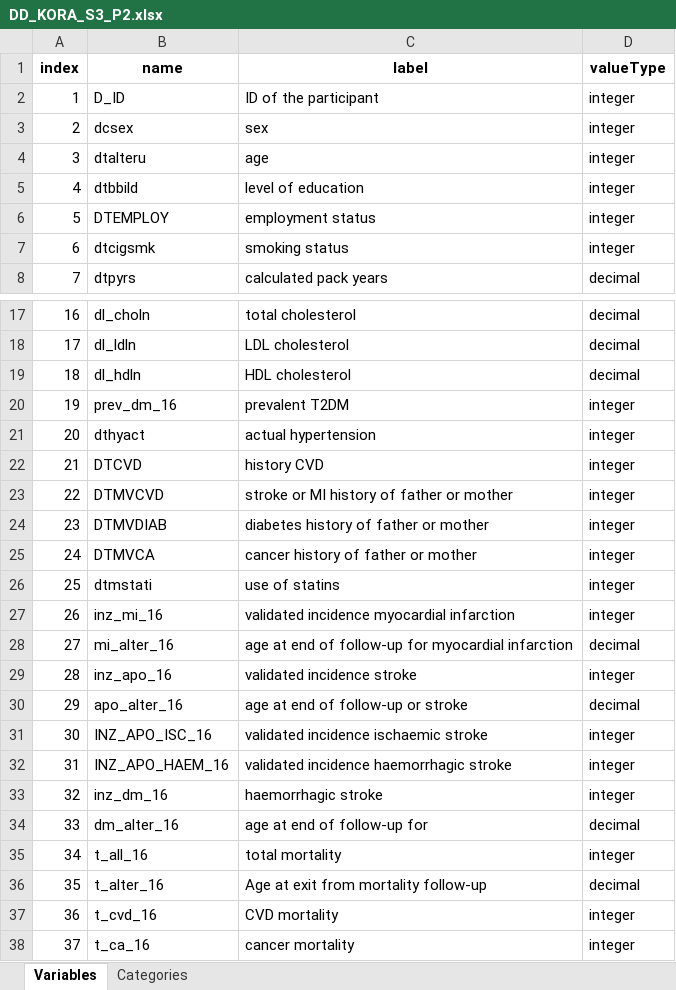
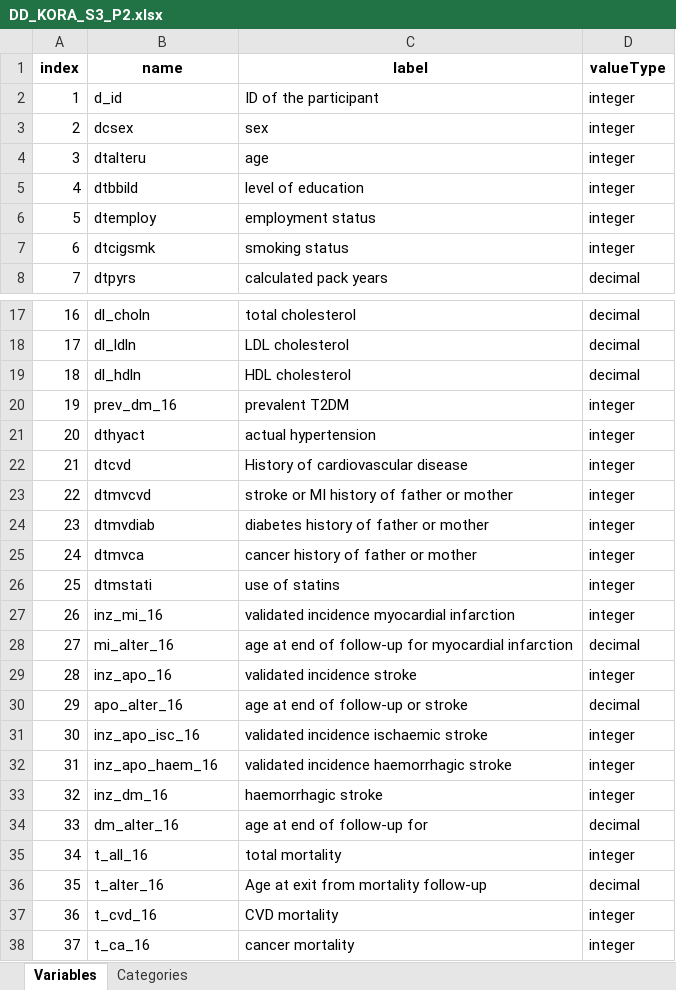
Before and after one commit to nfdi4health/use-cases-harmonisation, an Excel workbook: rmonize/data_dictionary/DD_KORA_S3_P2.xlsx, sheet Variables, drawn as a sheet; only a part is shown, gaps mark what is left out; values as stored, in another font and other column widths than the file's, no borders; the diff names each change by its address in the sheet, - before the commit and + after, or states it on an @@ line.

```diff
--- a/rmonize/data_dictionary/DD_KORA_S3_P2.xlsx (sheet Variables)
+++ b/rmonize/data_dictionary/DD_KORA_S3_P2.xlsx (sheet Variables)
-B2 (name): D_ID
+B2 (name): d_id
-B6 (name): DTEMPLOY
+B6 (name): dtemploy
-B22 (name): DTCVD
+B22 (name): dtcvd
-C22 (label): history CVD
+C22 (label): History of cardiovascular disease
-B23 (name): DTMVCVD
+B23 (name): dtmvcvd
-B24 (name): DTMVDIAB
+B24 (name): dtmvdiab
-B25 (name): DTMVCA
+B25 (name): dtmvca
-B31 (name): INZ_APO_ISC_16
+B31 (name): inz_apo_isc_16
-B32 (name): INZ_APO_HAEM_16
+B32 (name): inz_apo_haem_16
```
Also changed, not shown: sheet Categories, rmonize/data_dictionary/DD_KORA_S1_P2.xlsx, rmonize/data_proc_elem/DPE_KORA_S3_P2.xlsx, 2 other files.
